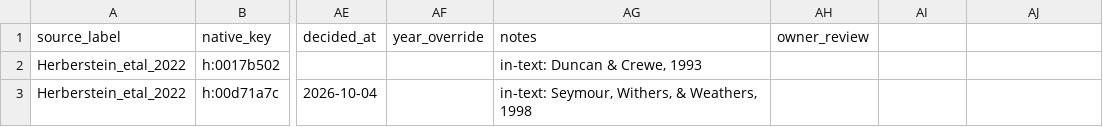
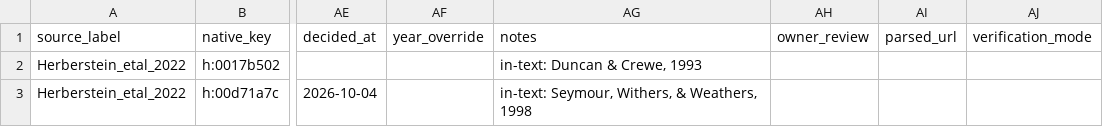
Before and after one commit to TaxonBodyMassML/TaxonBodyMass_DB, a CSV file: sources/databases/Herberstein_etal_2022/primary_references.csv, drawn as a sheet; only a part is shown, gaps mark what is left out; the diff names each change by its address in the sheet, - before the commit and + after, or states it on an @@ line.

```diff
--- a/sources/databases/Herberstein_etal_2022/primary_references.csv
+++ b/sources/databases/Herberstein_etal_2022/primary_references.csv
-AI1: (empty)
+AI1: parsed_url
-AJ1: (empty)
+AJ1: verification_mode
```
Also changed, not shown: sources/databases/Chown_etal_2007/primary_references.csv, sources/databases/Gonzalez_2025/primary_references.csv, 36 other files.
